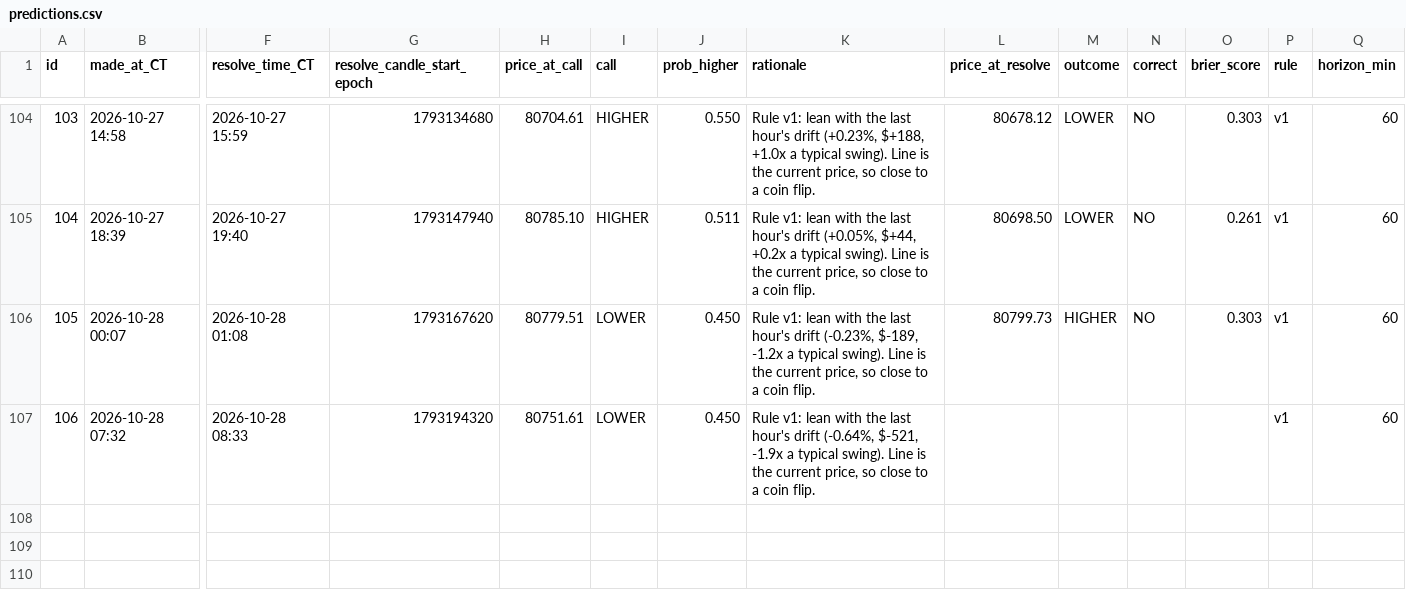
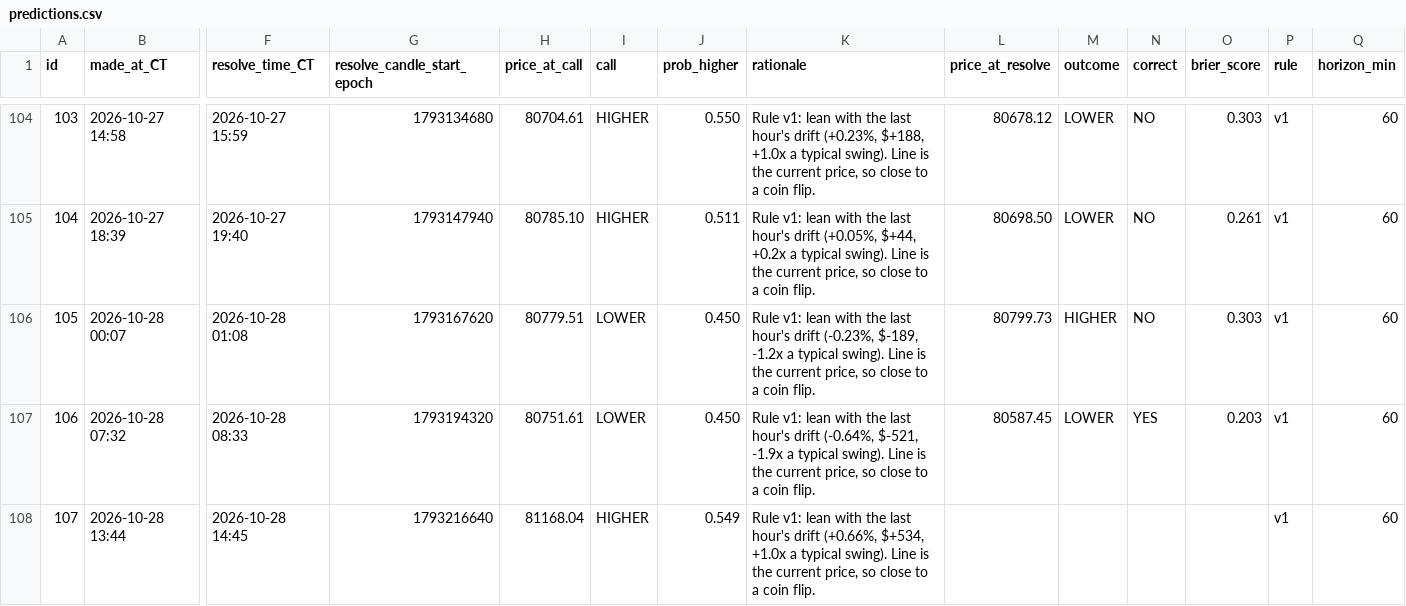
Before and after one commit to neno101/btc-calls, a CSV file: predictions.csv, drawn as a sheet; only a part is shown, gaps mark what is left out; rows hold the shown columns only; the diff names each change by its address in the sheet, - before the commit and + after, or states it on an @@ line.

Commit message:
calls 2026-10-28T18:44:44Z

```diff
--- a/predictions.csv
+++ b/predictions.csv
-L107 (price_at_resolve): (empty)
+L107 (price_at_resolve): 80587.45
-M107 (outcome): (empty)
+M107 (outcome): LOWER
-N107 (correct): (empty)
+N107 (correct): YES
-O107 (brier_score): (empty)
+O107 (brier_score): 0.203
+row 108: 107 | 2026-10-28 13:44 | 2026-10-28 14:45 | 1793216640 | 81168.04 | HIGHER | 0.549 | Rule v1: lean with the last hour's drift (+0.66%, $+534, +1.0x a typical swing). Line is the current price, so close to a coin flip. |  |  |  |  | v1 | 60
```
Also changed, not shown: 2 other files.
